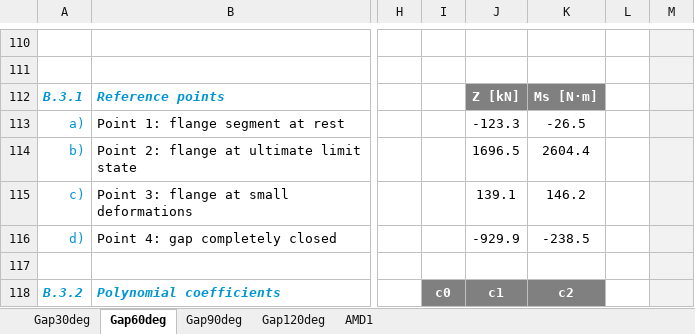
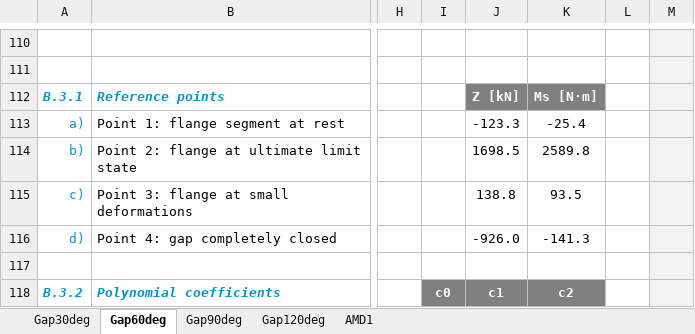
Before and after one commit to kcibv/pyflange, an Excel workbook: validations/flangesegments.PolynomialLFlangeSegment/BnB_ReferenceFlange-Results.xlsx, sheet Gap60deg, drawn as a sheet; only a part is shown, gaps mark what is left out; values as stored, in another font and other column widths than the file's, no borders; charts and pictures and conditional formats not drawn; the diff covers the shown part only; the diff names each change by its address in the sheet, - before the commit and + after, or states it on an @@ line.

```diff
--- a/validations/flangesegments.PolynomialLFlangeSegment/BnB_ReferenceFlange-Results.xlsx (sheet Gap60deg)
+++ b/validations/flangesegments.PolynomialLFlangeSegment/BnB_ReferenceFlange-Results.xlsx (sheet Gap60deg)
-K113: -26.5
+K113: -25.4
-J114: 1696.5
+J114: 1698.5
-K114: 2604.4
+K114: 2589.8
-J115: 139.1
+J115: 138.8
-K115: 146.2
+K115: 93.5
-J116: -929.9
+J116: -926.0
-K116: -238.5
+K116: -141.3
```
Also changed, not shown: 3 added rows, 3 removed rows and 32 edited cells elsewhere in this sheet, sheet Gap30deg, sheet Gap90deg, sheet Gap120deg, sheet AMD1, charts or pictures, validations/flangesegments.PolynomialLFlangeSegment/BnB_ReferenceFlange-Results-ShapeFactor-1.2.xlsx, validations/flangesegments.PolynomialLFlangeSegment/BnB_ReferenceFlange-Results-Tilt-1deg.xlsx, 33 other files.
